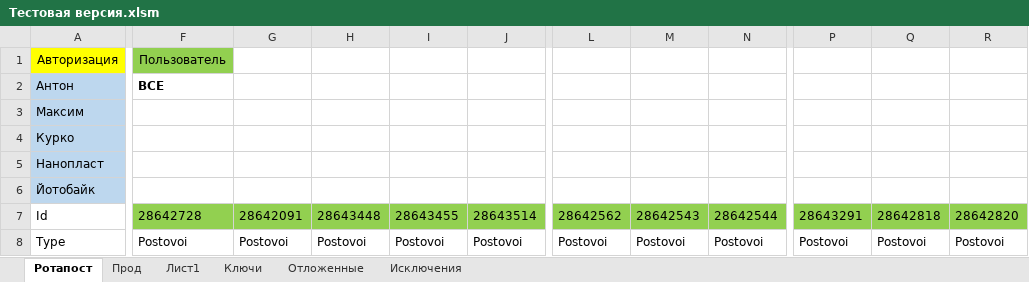
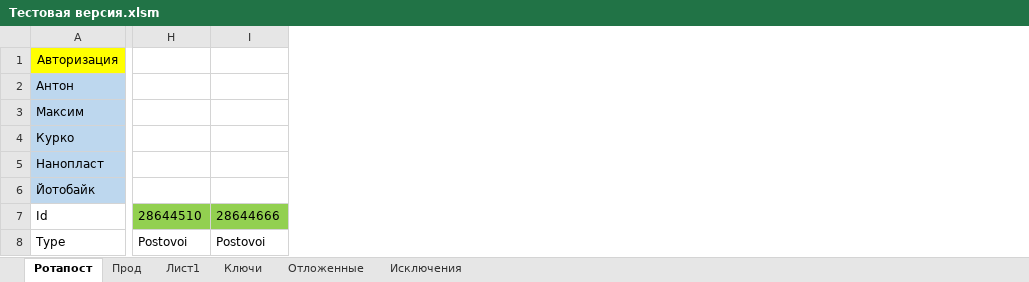
Before and after one commit to Goodron1981/MyMacros-master, an Excel workbook: Тестовая версия.xlsm, sheet Ротапост, drawn as a sheet; only a part is shown, gaps mark what is left out; values as stored, in another font and other column widths than the file's, no borders; charts and pictures not drawn; removed rows and columns are numbered as before the commit, all else as after; the diff covers the shown part only; the diff names each change by its address in the sheet, - before the commit and + after, or states it on an @@ line.

```diff
--- a/Тестовая версия.xlsm (sheet Ротапост)
+++ b/Тестовая версия.xlsm (sheet Ротапост)
-column F, rows 1-8: Пользователь | ВСЕ |  |  |  |  | 28642728 | Postovoi
-column G, rows 7-8: 28642091 | Postovoi
-column H, rows 7-8: 28643448 | Postovoi
-column I, rows 7-8: 28643455 | Postovoi
-column J, rows 7-8: 28643514 | Postovoi
-column L, rows 7-8: 28642562 | Postovoi
-column M, rows 7-8: 28642543 | Postovoi
-column N, rows 7-8: 28642544 | Postovoi
-column P, rows 7-8: 28643291 | Postovoi
-column Q, rows 7-8: 28642818 | Postovoi
-column R, rows 7-8: 28642820 | Postovoi
+column H, rows 7-8: 28644510 | Postovoi
+column I, rows 7-8: 28644666 | Postovoi
```
Also changed, not shown: 10 added columns, 11 removed columns, 32 edited cells and cell formats elsewhere in this sheet, sheet Прод, sheet Лист1, sheet Ключи, charts or pictures, Test.xlsm, Test_Blogun.xlsm, 2 other files.
